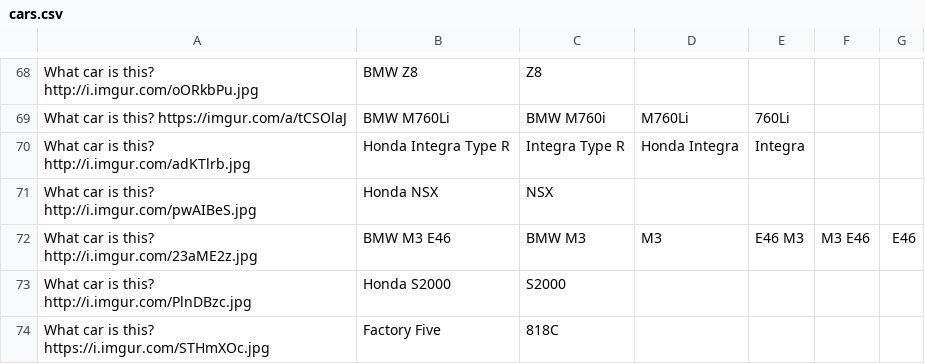
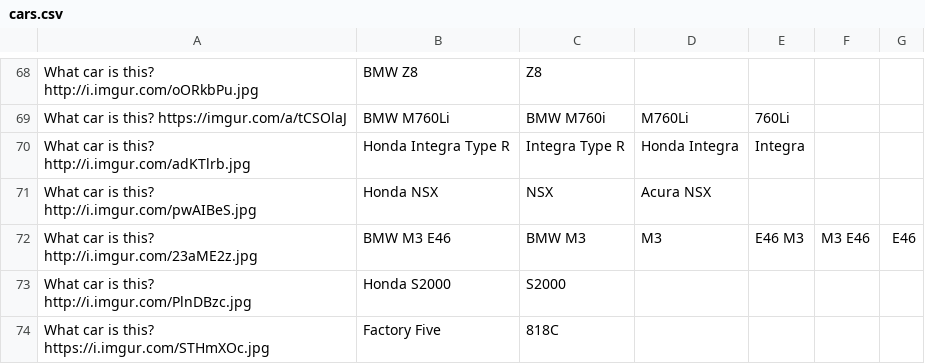
Before and after one commit to adampy/trivia, a CSV file: cars.csv, drawn as a sheet; only a part is shown, gaps mark what is left out.

Commit message:
Allowed Acura NSX in place of Honda NSX
The image shown does have the "Acura" logo on it so strictly speaking it should be allowed (North American vs global marketing)

```diff
--- a/cars.csv
+++ b/cars.csv
@@ -70,3 +70,3 @@ What car is this? https://imgur.com/a/tCSOlaJ,BMW M760Li,BMW M760i,M760Li,760Li
 What car is this? http://i.imgur.com/adKTlrb.jpg,Honda Integra Type R,Integra Type R,Honda Integra,Integra
-What car is this? http://i.imgur.com/pwAIBeS.jpg,Honda NSX,NSX
+What car is this? http://i.imgur.com/pwAIBeS.jpg,Honda NSX,NSX,Acura NSX
 What car is this? http://i.imgur.com/23aME2z.jpg,BMW M3 E46,BMW M3,M3,E46 M3,M3 E46,E46
```
